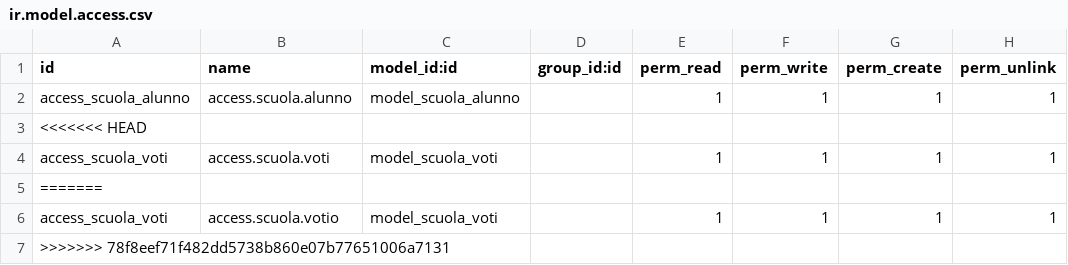
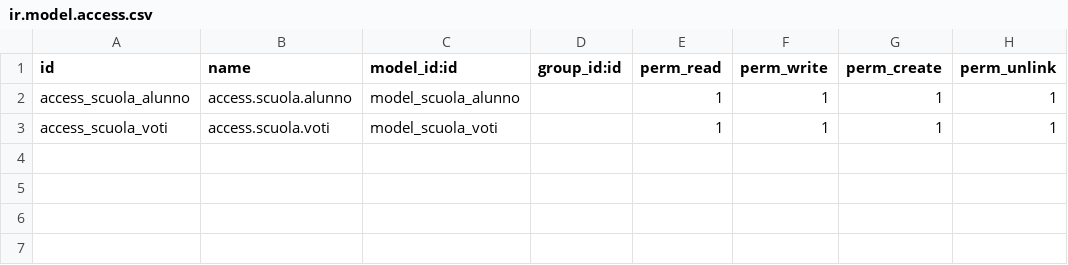
Before and after one commit to nobody-r/ERP-a-Scuola, a CSV file: security/ir.model.access.csv, drawn as a sheet; the diff names each change by its address in the sheet, - before the commit and + after, or states it on an @@ line.

Commit message:
access rights

```diff
--- a/security/ir.model.access.csv
+++ b/security/ir.model.access.csv
-row 3: <<<<<<< HEAD
-row 5: =======
-row 6: access_scuola_voti | access.scuola.votio | model_scuola_voti |  | 1 | 1 | 1 | 1
-row 7: >>>>>>> 78f8eef71f482dd5738b860e07b77651006a7131
```
